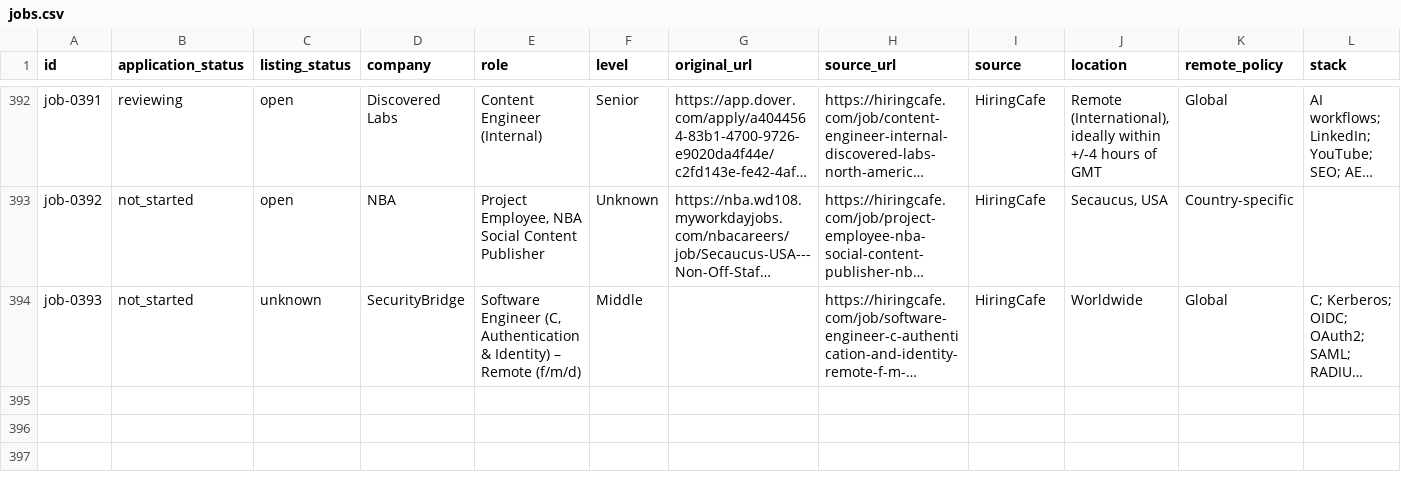
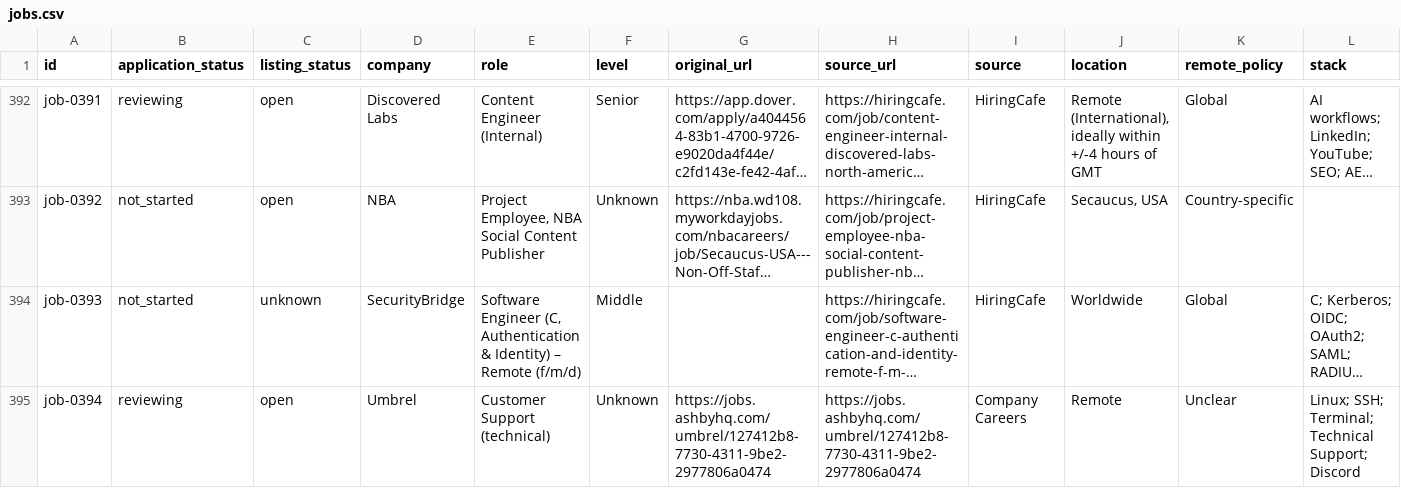
Before and after one commit to stupidkubik/job-searcher, a CSV file: data/jobs.csv, drawn as a sheet; only a part is shown, gaps mark what is left out; long unchanged cells end in …; rows hold the shown columns only; the diff names each change by its address in the sheet, - before the commit and + after, or states it on an @@ line.

```diff
--- a/data/jobs.csv
+++ b/data/jobs.csv
+row 395: job-0394 | reviewing | open | Umbrel | Customer Support (technical) | Unknown | https://jobs.ashbyhq.com/umbrel/127412b8-7730-4311-9be2-2977806a0474 | https://jobs.ashbyhq.com/umbrel/127412b8-7730-4311-9be2-2977806a0474 | Company Careers | Remote | Unclear | Linux; SSH; Terminal; Technical Support; Discord
```
Also changed, not shown: data/job_sources.csv, 3 other files.
